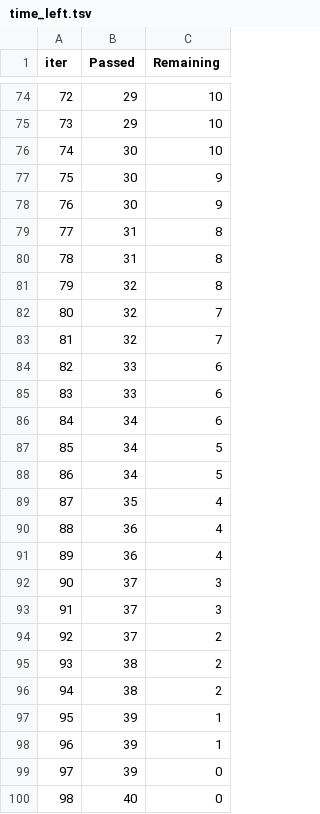
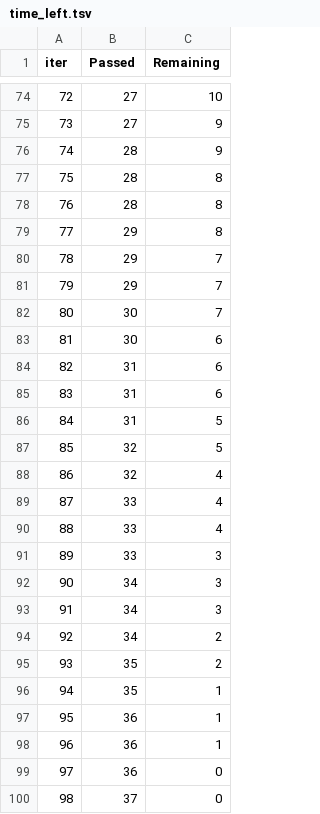
Before and after one commit to jaiminjariwala/ML_Project, a TSV file: catboost_info/time_left.tsv, drawn as a sheet; only a part is shown, gaps mark what is left out; the diff covers the shown part only.

```diff
--- a/catboost_info/time_left.tsv
+++ b/catboost_info/time_left.tsv
@@ -74,27 +74,27 @@ iter	Passed	Remaining
-72	29	10
-73	29	10
-74	30	10
-75	30	9
-76	30	9
-77	31	8
-78	31	8
-79	32	8
-80	32	7
-81	32	7
-82	33	6
-83	33	6
-84	34	6
-85	34	5
-86	34	5
-87	35	4
-88	36	4
-89	36	4
-90	37	3
-91	37	3
-92	37	2
-93	38	2
-94	38	2
-95	39	1
-96	39	1
-97	39	0
-98	40	0
+72	27	10
+73	27	9
+74	28	9
+75	28	8
+76	28	8
+77	29	8
+78	29	7
+79	29	7
+80	30	7
+81	30	6
+82	31	6
+83	31	6
+84	31	5
+85	32	5
+86	32	4
+87	33	4
+88	33	4
+89	33	3
+90	34	3
+91	34	3
+92	34	2
+93	35	2
+94	35	1
+95	36	1
+96	36	1
+97	36	0
+98	37	0
```
Also changed, not shown: 144 edited cells elsewhere in this file, notebook/catboost_info/time_left.tsv, 6 other files.
